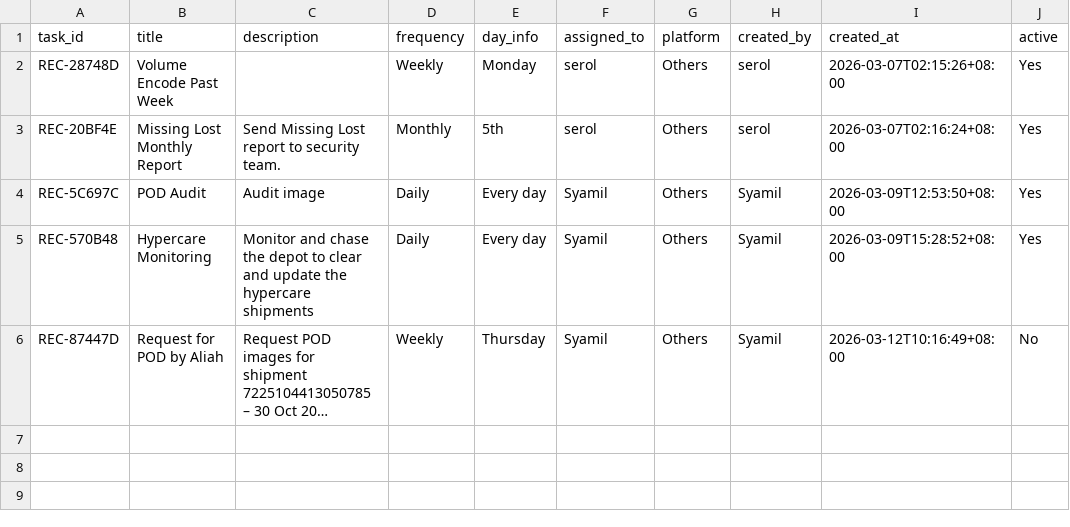
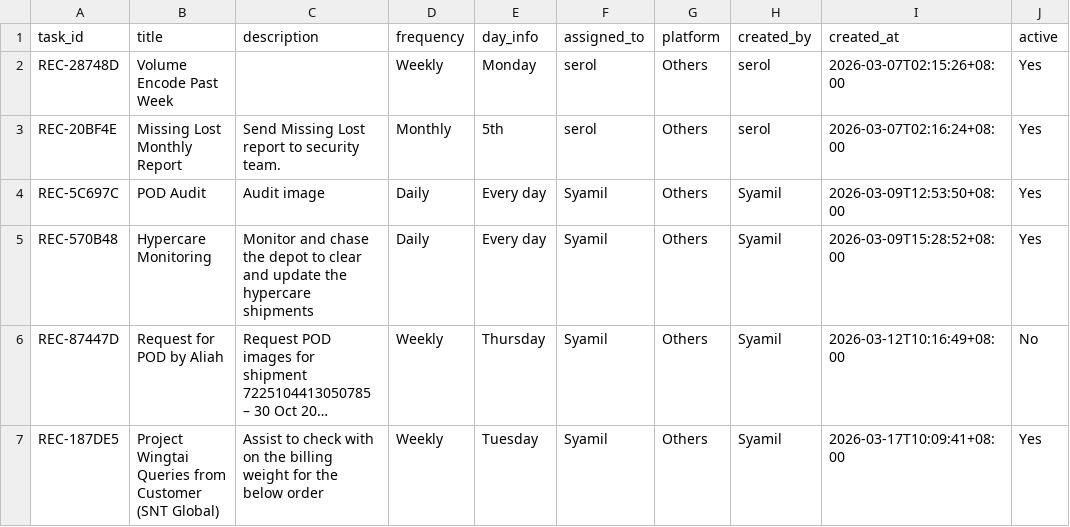
Before and after one commit to serol13/MY_opsX, a CSV file: recurring.csv, drawn as a sheet; long unchanged cells end in …; the diff names each change by its address in the sheet, - before the commit and + after, or states it on an @@ line.

Commit message:
[ADD] REC-187DE5 by Syamil

```diff
--- a/recurring.csv
+++ b/recurring.csv
+row 7: REC-187DE5 | Project Wingtai Queries from Customer (SNT Global) | Assist to check with on the billing weight for the below order | Weekly | Tuesday | Syamil | Others | Syamil | 2026-03-17T10:09:41+08:00 | Yes
```
